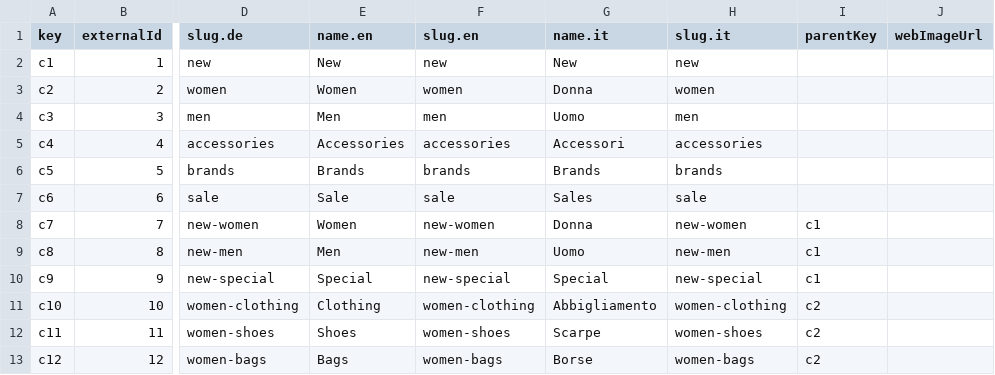
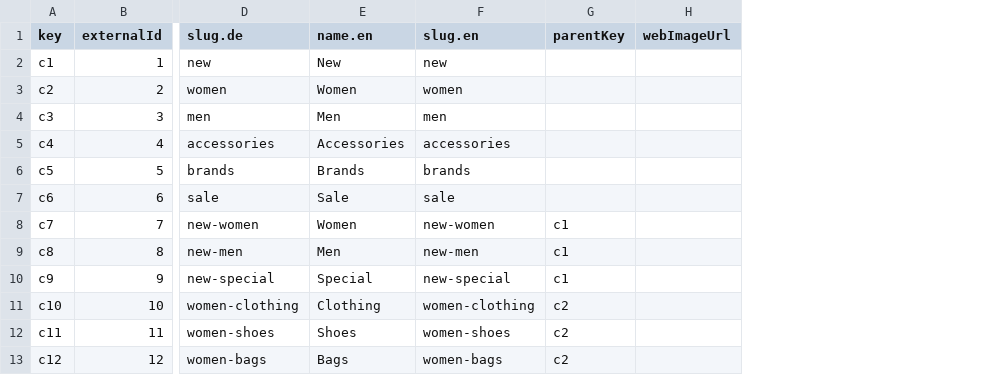
Before and after one commit to commercetools/commercetools-sunrise-data, a CSV file: data/categories.csv, drawn as a sheet; only a part is shown, gaps mark what is left out; the diff names each change by its address in the sheet, - before the commit and + after, or states it on an @@ line.

Commit message:
Fix product import without categories and tax categories

```diff
--- a/data/categories.csv
+++ b/data/categories.csv
-column G (name.it), rows 2-13: New | Donna | Uomo | Accessori | Brands | Sales | Donna | Uomo | Special | Abbigliamento | Scarpe | Borse
-column H (slug.it), rows 2-13: new | women | men | accessories | brands | sale | new-women | new-men | new-special | women-clothing | women-shoes | women-bags
```
Also changed, not shown: 7 other files.
